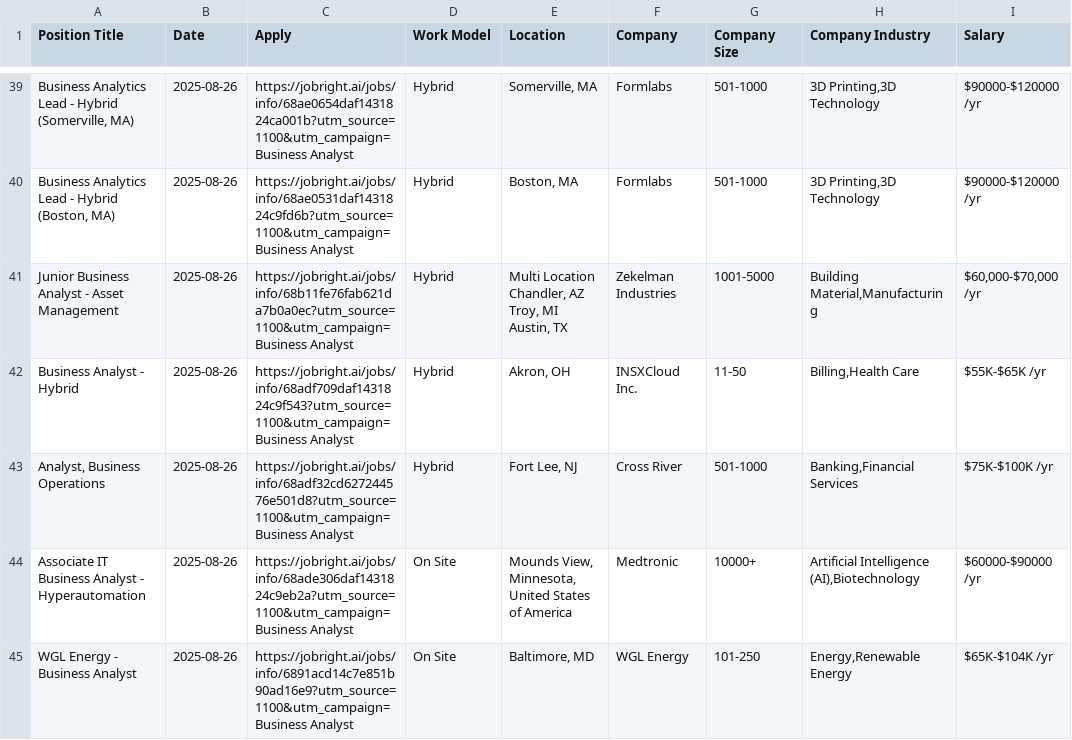
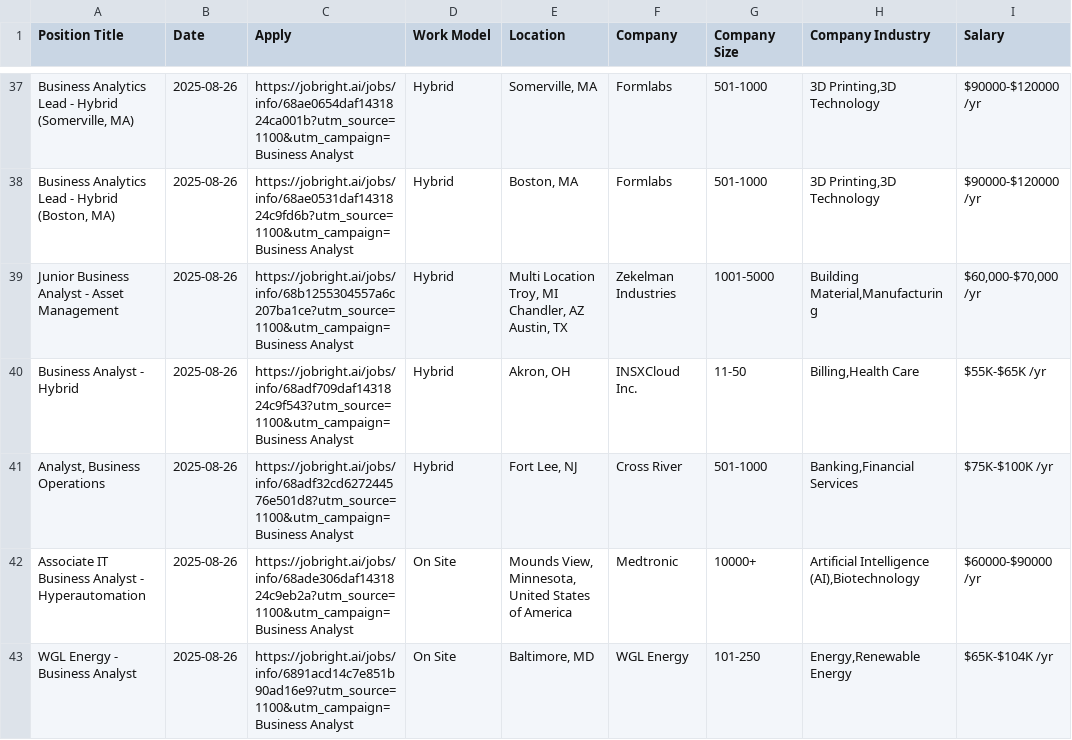
Before and after one commit to Pradeepsingh61/job_DE1, a CSV file: Business_Analyst_full.csv, drawn as a sheet; only a part is shown, gaps mark what is left out; addresses are those after the commit; ↵ is a line break in a cell; the diff covers the shown part only; the diff names each change by its address in the sheet, - before the commit and + after, or states it on an @@ line.

```diff
--- a/Business_Analyst_full.csv
+++ b/Business_Analyst_full.csv
-C39 (Apply): https://jobright.ai/jobs/info/68b11fe76fab621da7b0a0ec?utm_source=1100&utm_campaign=Business Analyst
+C39 (Apply): https://jobright.ai/jobs/info/68b1255304557a6c207ba1ce?utm_source=1100&utm_campaign=Business Analyst
-E39 (Location): Multi Location ↵ Chandler, AZ ↵ Troy, MI ↵ Austin, TX
+E39 (Location): Multi Location ↵ Troy, MI ↵ Chandler, AZ ↵ Austin, TX
```
Also changed, not shown: 1 added row, 5 removed rows and 4 edited cells elsewhere in this file, Arts_and_Entertainment_full.csv, Data_Analyst_full.csv, 14 other files.
